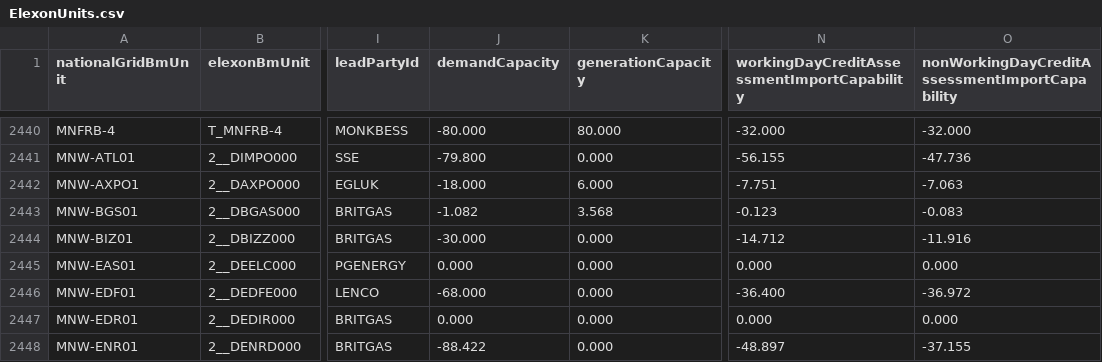
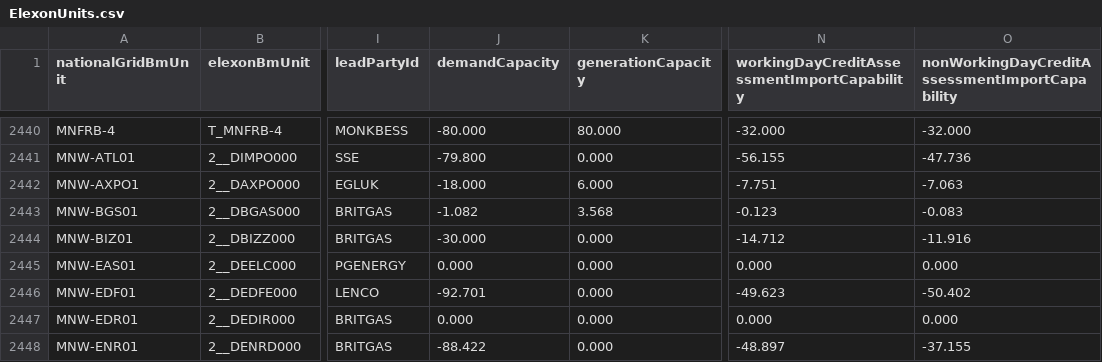
Before and after one commit to e-zaline/power-plant-explorer, a CSV file: data/unit list/elexon/ElexonUnits.csv, drawn as a sheet; only a part is shown, gaps mark what is left out; the diff covers the shown part only; the diff names each change by its address in the sheet, - before the commit and + after, or states it on an @@ line.

```diff
--- a/data/unit list/elexon/ElexonUnits.csv
+++ b/data/unit list/elexon/ElexonUnits.csv
-J2446 (demandCapacity): -68.000
+J2446 (demandCapacity): -92.701
-N2446: -36.400
+N2446: -49.623
-O2446: -36.972
+O2446: -50.402
```
Also changed, not shown: 80 edited cells elsewhere in this file, 3 other files.
